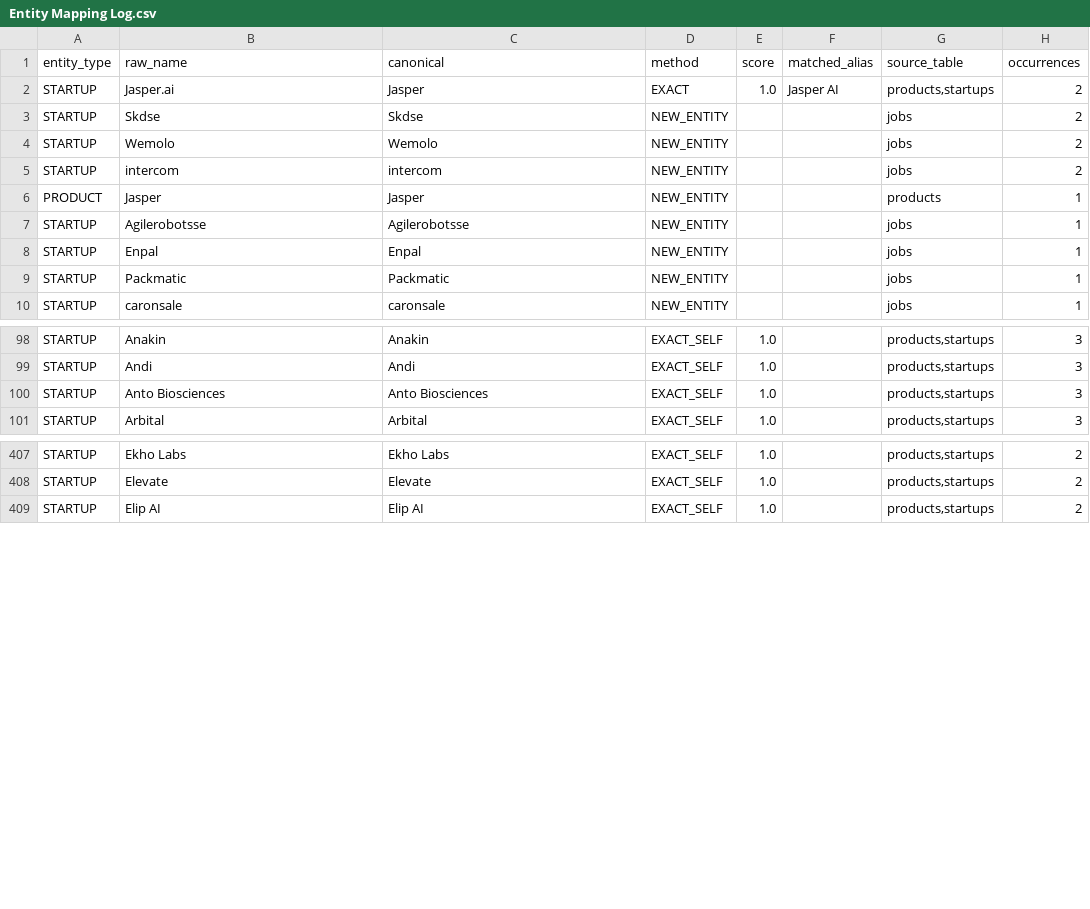
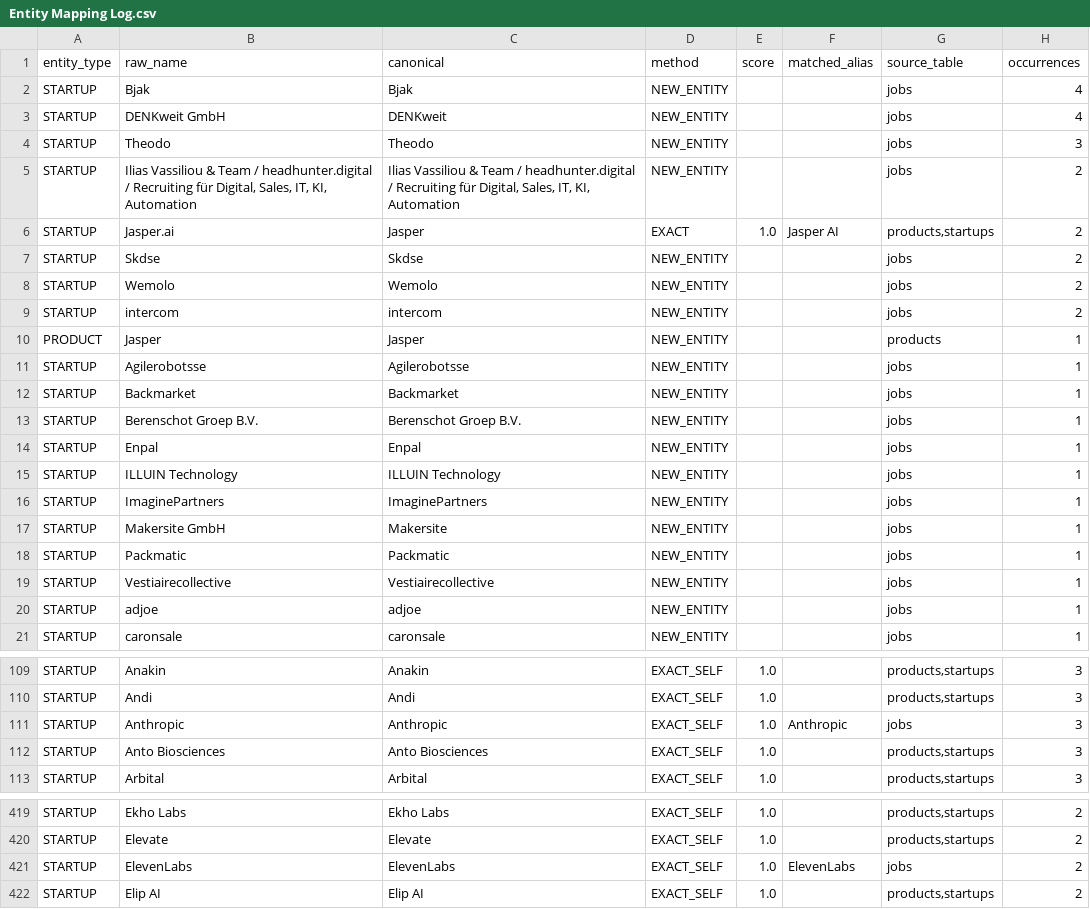
Before and after one commit to S-fury966/graphone-ingestion-pipeline, a CSV file: submission/Entity Mapping Log.csv, drawn as a sheet; only a part is shown, gaps mark what is left out; the diff names each change by its address in the sheet, - before the commit and + after, or states it on an @@ line.

```diff
--- a/submission/Entity Mapping Log.csv
+++ b/submission/Entity Mapping Log.csv
+row 2: STARTUP | Bjak | Bjak | NEW_ENTITY |  |  | jobs | 4
+row 3: STARTUP | DENKweit GmbH | DENKweit | NEW_ENTITY |  |  | jobs | 4
+row 4: STARTUP | Theodo | Theodo | NEW_ENTITY |  |  | jobs | 3
+row 5: STARTUP | Ilias Vassiliou & Team / headhunter.digital / Recruiting für Digital, Sales, IT, KI, Automation | Ilias Vassiliou & Team / headhunter.digital / Recruiting für Digital, Sales, IT, KI, Automation | NEW_ENTITY |  |  | jobs | 2
+row 12: STARTUP | Backmarket | Backmarket | NEW_ENTITY |  |  | jobs | 1
+row 13: STARTUP | Berenschot Groep B.V. | Berenschot Groep B.V. | NEW_ENTITY |  |  | jobs | 1
+row 15: STARTUP | ILLUIN Technology | ILLUIN Technology | NEW_ENTITY |  |  | jobs | 1
+row 16: STARTUP | ImaginePartners | ImaginePartners | NEW_ENTITY |  |  | jobs | 1
+row 17: STARTUP | Makersite GmbH | Makersite | NEW_ENTITY |  |  | jobs | 1
+row 19: STARTUP | Vestiairecollective | Vestiairecollective | NEW_ENTITY |  |  | jobs | 1
+row 20: STARTUP | adjoe | adjoe | NEW_ENTITY |  |  | jobs | 1
+row 111: STARTUP | Anthropic | Anthropic | EXACT_SELF | 1.0 | Anthropic | jobs | 3
+row 421: STARTUP | ElevenLabs | ElevenLabs | EXACT_SELF | 1.0 | ElevenLabs | jobs | 2
```
Also changed, not shown: 7 other files.
